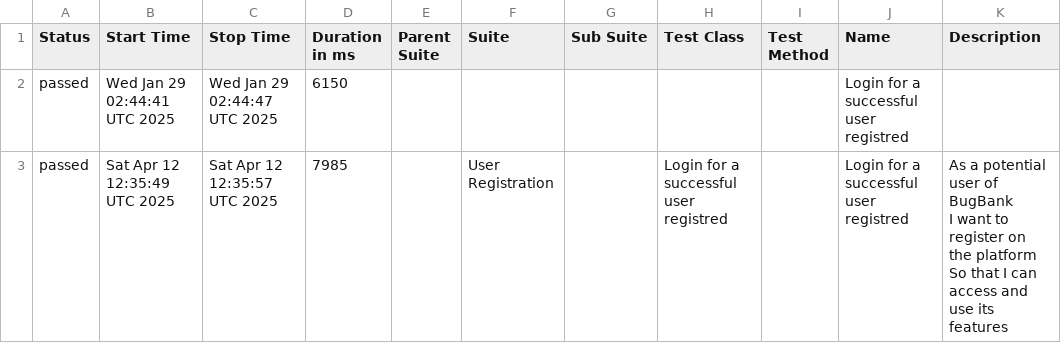
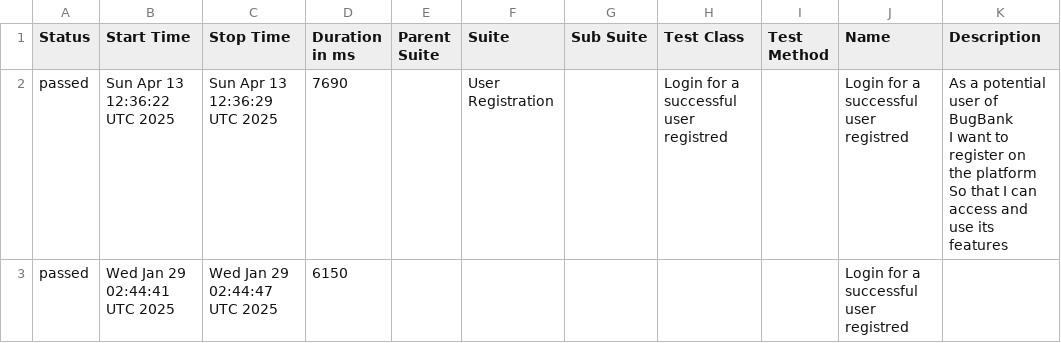
Before and after one commit to marcoshioka/JavaSeleniumCucumber, a CSV file: data/suites.csv, drawn as a sheet; removed rows and columns are numbered as before the commit, all else as after; ↵ is a line break in a cell; the diff names each change by its address in the sheet, - before the commit and + after, or states it on an @@ line.

```diff
--- a/data/suites.csv
+++ b/data/suites.csv
+row 2: passed | Sun Apr 13 12:36:22 UTC 2025 | Sun Apr 13 12:36:29 UTC 2025 | 7690 |  | User Registration |  | Login for a successful user registred |  | Login for a successful user registred | As a potential user of BugBank ↵ I want to register on the platform ↵ So that I can access and use its features
-row 3: passed | Sat Apr 12 12:35:49 UTC 2025 | Sat Apr 12 12:35:57 UTC 2025 | 7985 |  | User Registration |  | Login for a successful user registred |  | Login for a successful user registred | As a potential user of BugBank ↵ I want to register on the platform ↵ So that I can access and use its features
```
Also changed, not shown: 20 other files.
